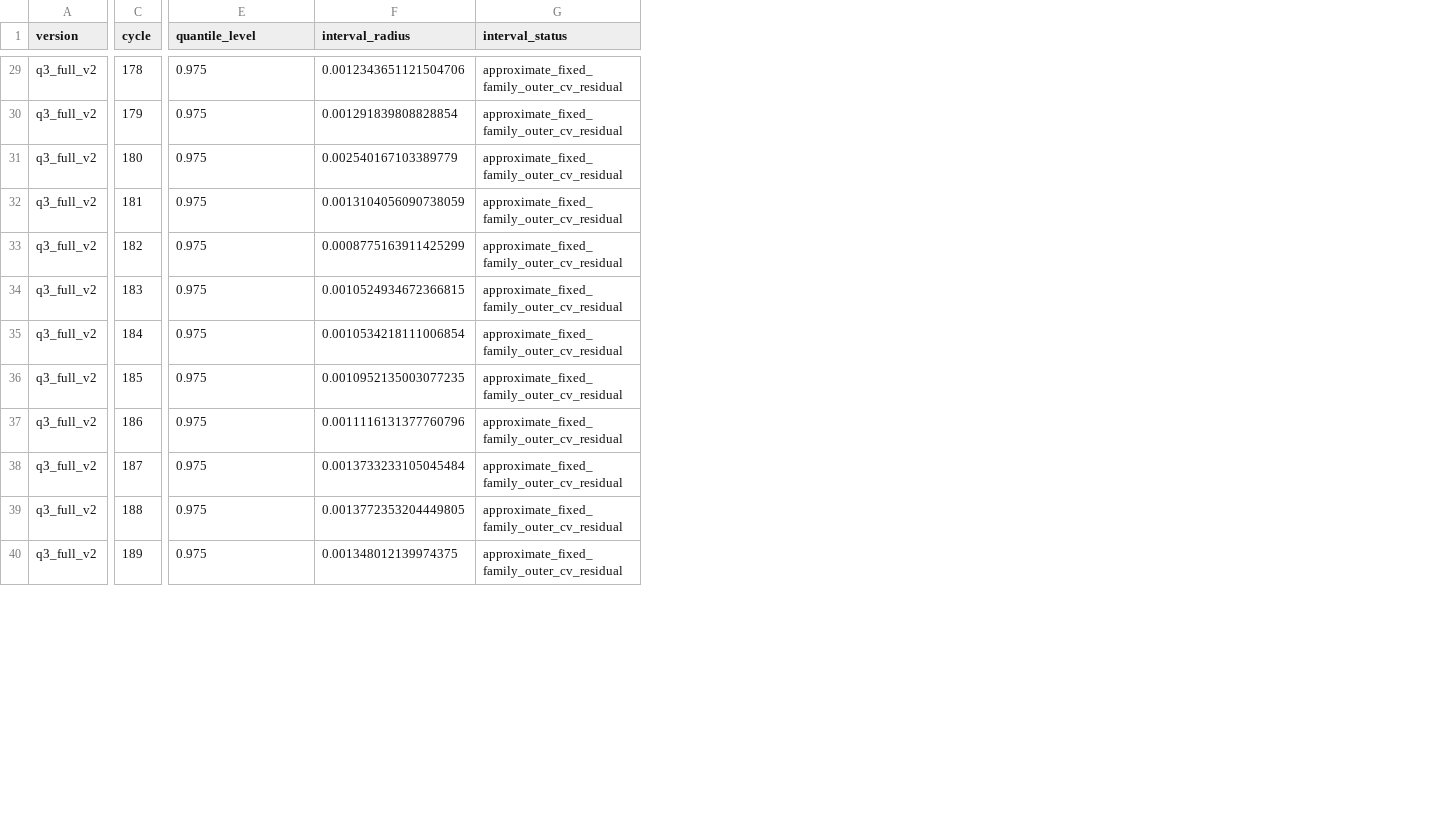
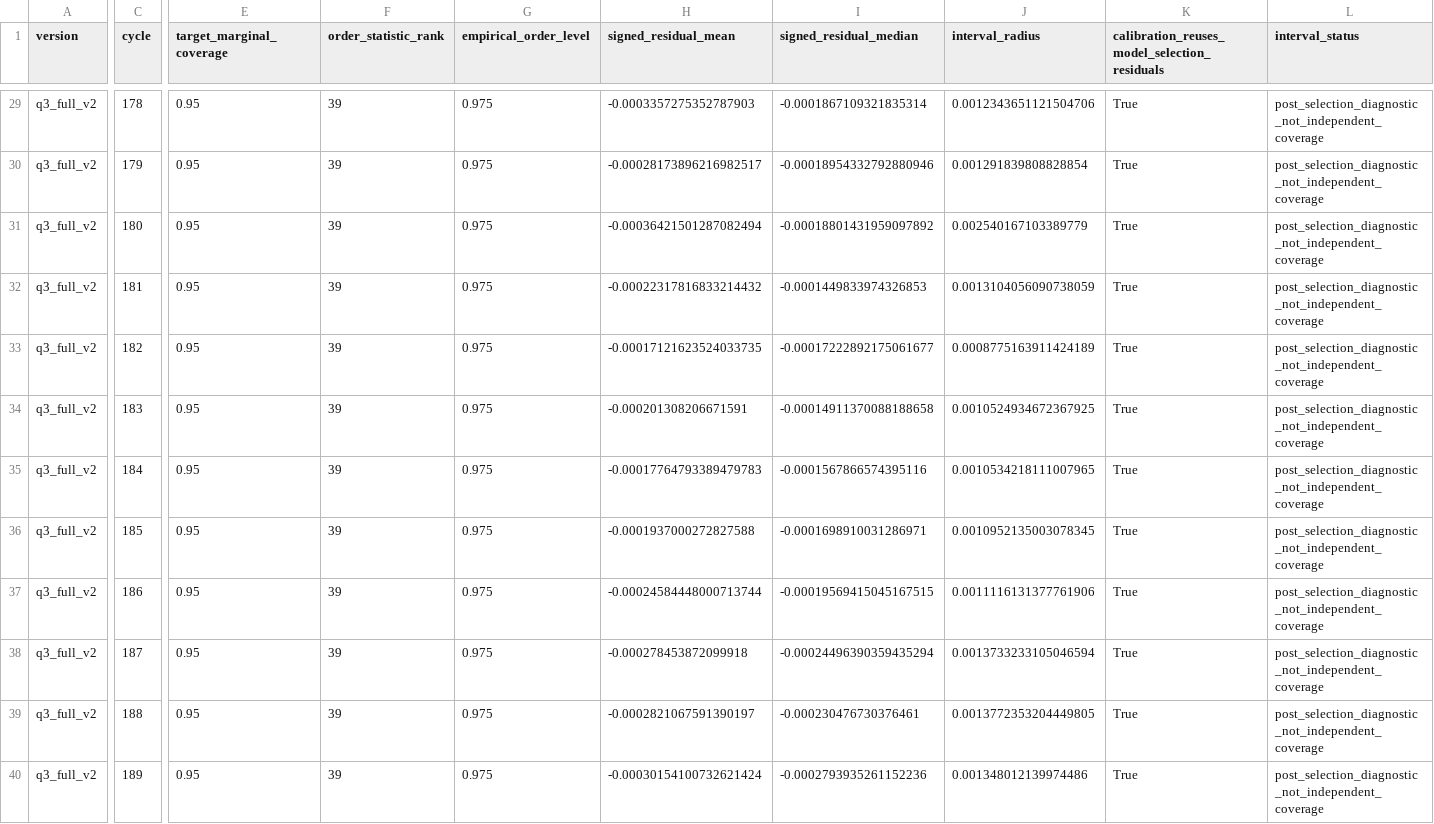
Before and after one commit to Aufpa33en/Celianbei-A, a CSV file: result/q3/03_final_predictions/prediction_interval_calibration.csv, drawn as a sheet; only a part is shown, gaps mark what is left out; addresses are those after the commit; the diff covers the shown part only; the diff names each change by its address in the sheet, - before the commit and + after, or states it on an @@ line.

Commit message:
fix: label Q3 intervals as post-selection diagnostics

```diff
--- a/result/q3/03_final_predictions/prediction_interval_calibration.csv
+++ b/result/q3/03_final_predictions/prediction_interval_calibration.csv
+column E (target_marginal_coverage), rows 29-40: all 0.95
+column F (order_statistic_rank), rows 29-40: all 39
+column H (signed_residual_mean), rows 29-40: -0.0003357275352787903 | -0.00028173896216982517 | -0.00036421501287082494 | -0.00022317816833214432 | -0.00017121623524033735 | -0.000201308206671591 | -0.00017764793389479783 | -0.0001937000272827588 | -0.00024584448000713744 | -0.000278453872099918 | -0.0002821067591390197 | -0.00030154100732621424
+column I (signed_residual_median), rows 29-40: -0.0001867109321835314 | -0.00018954332792880946 | -0.00018801431959097892 | -0.0001449833974326853 | -0.00017222892175061677 | -0.00014911370088188658 | -0.0001567866574395116 | -0.0001698910031286971 | -0.00019569415045167515 | -0.00024496390359435294 | -0.000230476730376461 | -0.0002793935261152236
+column K, row 1: calibration_reuses_model_selection_residuals; rows 29-40: all True
-G1: quantile_level
+G1: empirical_order_level
-L29:L40 (interval_status): approximate_fixed_family_outer_cv_residual
+L29:L40 (interval_status): post_selection_diagnostic_not_independent_coverage
-J33 (interval_radius): 0.0008775163911425299
+J33 (interval_radius): 0.0008775163911424189
-J34 (interval_radius): 0.0010524934672366815
+J34 (interval_radius): 0.0010524934672367925
-J35 (interval_radius): 0.0010534218111006854
+J35 (interval_radius): 0.0010534218111007965
-J36 (interval_radius): 0.0010952135003077235
+J36 (interval_radius): 0.0010952135003078345
-J37 (interval_radius): 0.0011116131377760796
+J37 (interval_radius): 0.0011116131377761906
-J38 (interval_radius): 0.0013733233105045484
+J38 (interval_radius): 0.0013733233105046594
-J40 (interval_radius): 0.001348012139974375
+J40 (interval_radius): 0.001348012139974486
```
Also changed, not shown: 60 edited cells elsewhere in this file, result/q3/03_final_predictions/manifest.csv, 7 other files.
